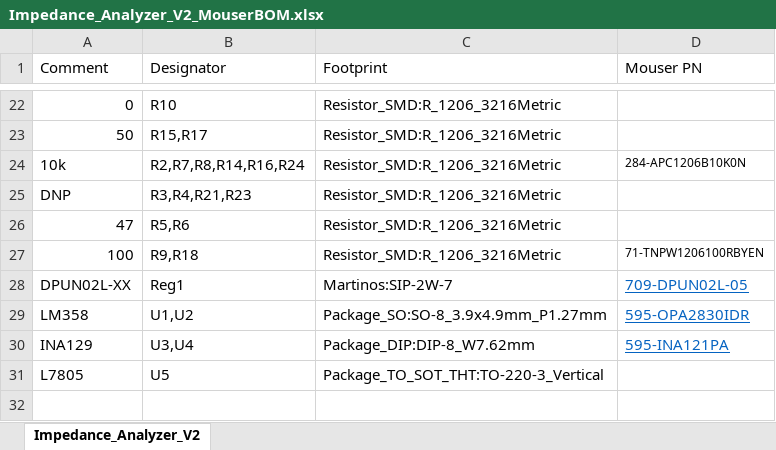
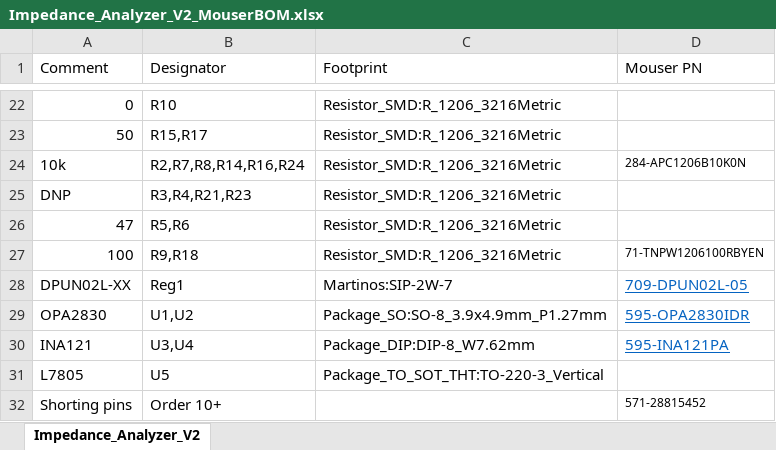
Before and after one commit to EliMattingly22/Simple_Impedance_Analyzer, an Excel workbook: Impedance_Analyzer_V2_KiCAD/Impedance_Analyzer_V2_MouserBOM.xlsx, sheet Impedance_Analyzer_V2, drawn as a sheet; only a part is shown, gaps mark what is left out; values as stored, in another font and other column widths than the file's, no borders; the diff names each change by its address in the sheet, - before the commit and + after, or states it on an @@ line.

Commit message:
Process data, make figs

```diff
--- a/Impedance_Analyzer_V2_KiCAD/Impedance_Analyzer_V2_MouserBOM.xlsx (sheet Impedance_Analyzer_V2)
+++ b/Impedance_Analyzer_V2_KiCAD/Impedance_Analyzer_V2_MouserBOM.xlsx (sheet Impedance_Analyzer_V2)
-A29 (Comment): LM358
+A29 (Comment): OPA2830
-A30 (Comment): INA129
+A30 (Comment): INA121
+row 32: Shorting pins | Order 10+ |  | 571-28815452
```
Also changed, not shown: 22 other files.
